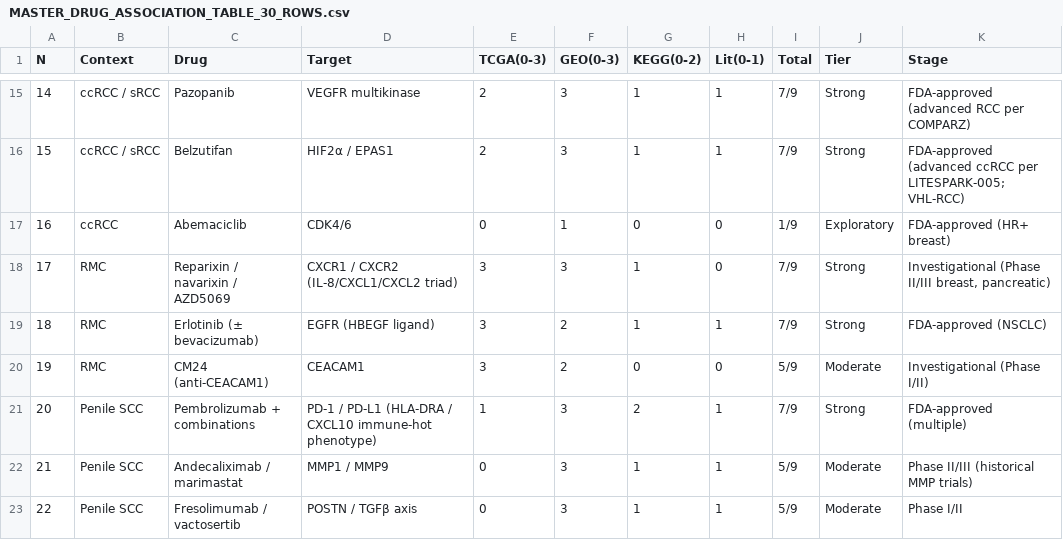
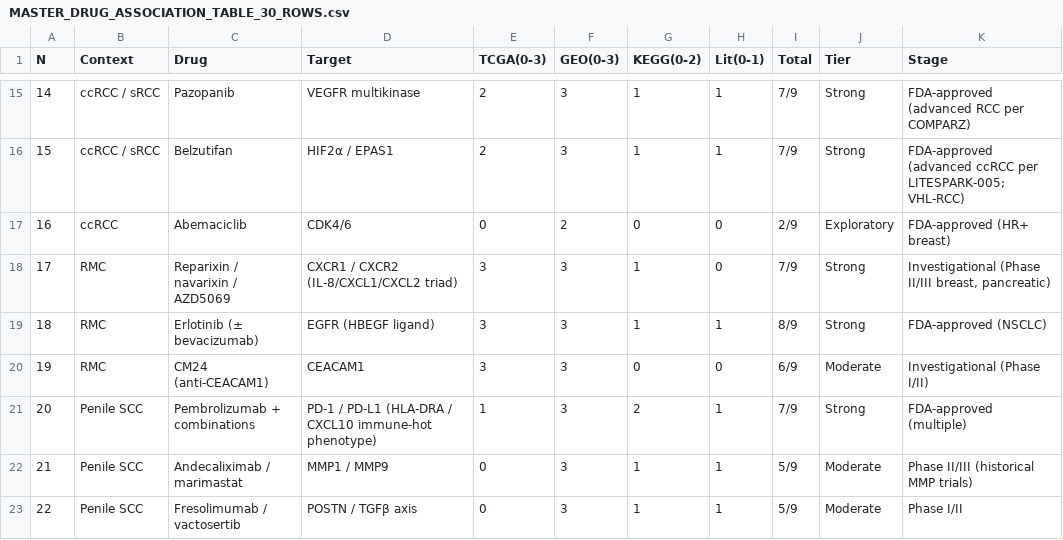
Before and after one commit to gbrink10/urologic-variant-drug-prioritization, a CSV file: results/MASTER_DRUG_ASSOCIATION_TABLE_30_ROWS.csv, drawn as a sheet; only a part is shown, gaps mark what is left out; the diff covers the shown part only; the diff names each change by its address in the sheet, - before the commit and + after, or states it on an @@ line.

```diff
--- a/results/MASTER_DRUG_ASSOCIATION_TABLE_30_ROWS.csv
+++ b/results/MASTER_DRUG_ASSOCIATION_TABLE_30_ROWS.csv
-F17 (GEO(0-3)): 1
+F17 (GEO(0-3)): 2
-I17 (Total): 1/9
+I17 (Total): 2/9
-F19:F20 (GEO(0-3)): 2
+F19:F20 (GEO(0-3)): 3
-I19 (Total): 7/9
+I19 (Total): 8/9
-I20 (Total): 5/9
+I20 (Total): 6/9
```
Also changed, not shown: 24 edited cells elsewhere in this file, results/KEGG_ENRICHMENT_ALL10.csv, 33 other files.
